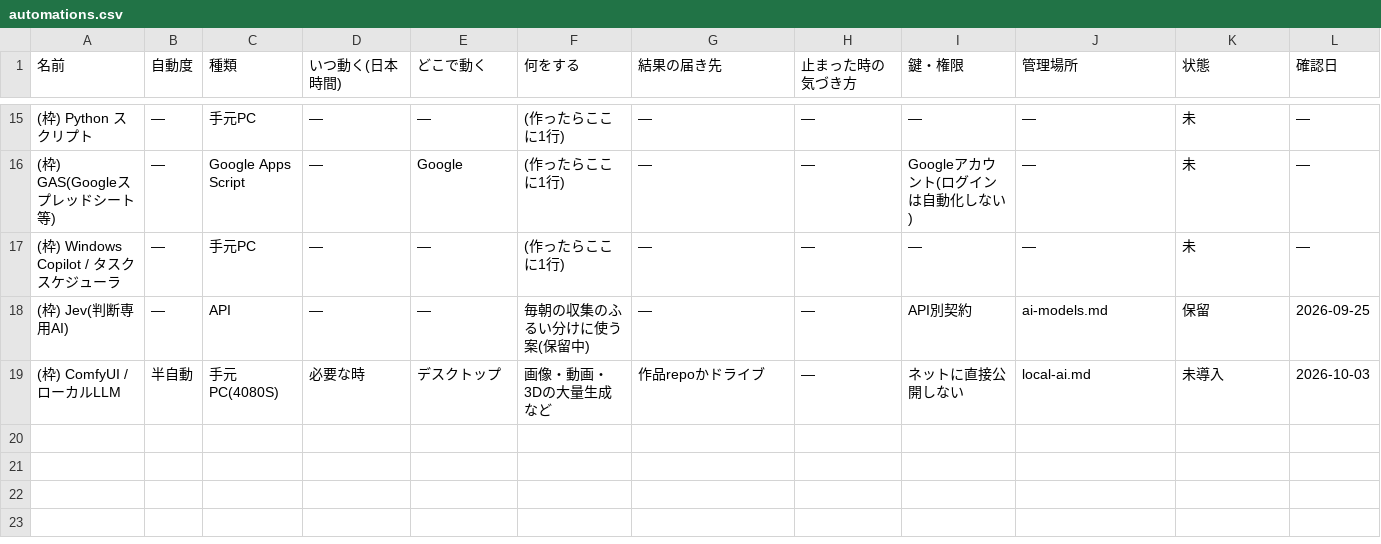
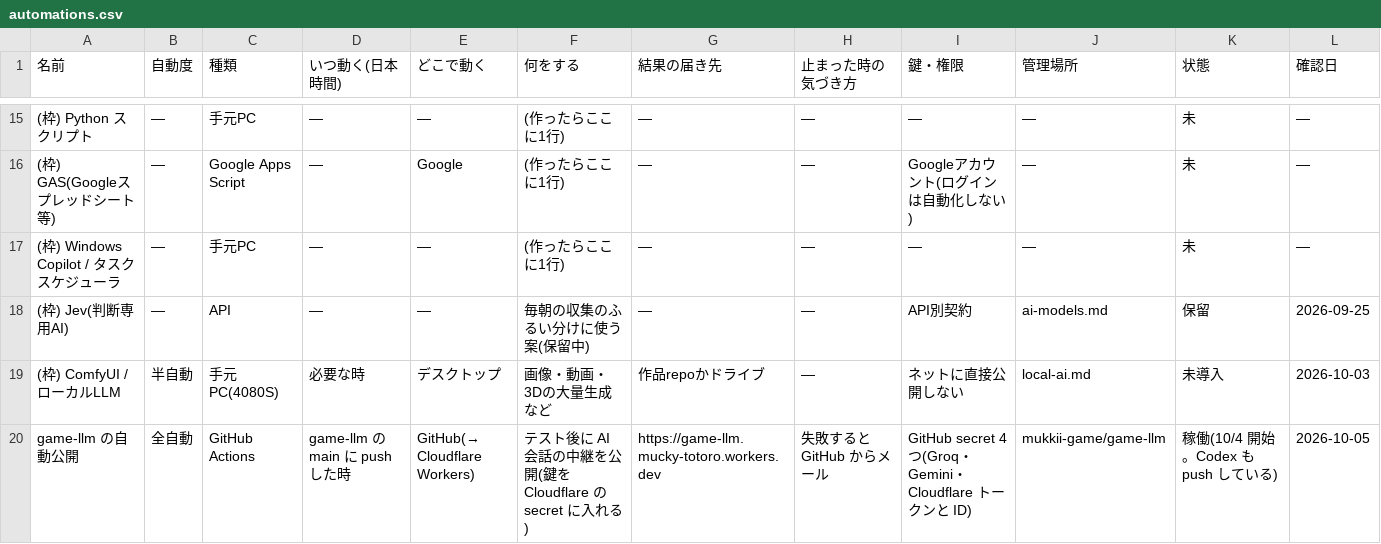
Before and after one commit to mukkii-game/Perfect_Dev_Environment, a CSV file: knowledge/tables/automations.csv, drawn as a sheet; only a part is shown, gaps mark what is left out; the diff names each change by its address in the sheet, - before the commit and + after, or states it on an @@ line.

```diff
--- a/knowledge/tables/automations.csv
+++ b/knowledge/tables/automations.csv
+row 20: game-llm の自動公開 | 全自動 | GitHub Actions | game-llm の main に push した時 | GitHub(→ Cloudflare Workers) | テスト後に AI 会話の中継を公開(鍵を Cloudflare の secret に入れる) | https://game-llm.mucky-totoro.workers.dev | 失敗すると GitHub からメール | GitHub secret 4 つ(Groq・Gemini・Cloudflare トークンと ID) | mukkii-game/game-llm | 稼働(10/4 開始。Codex も push している) | 2026-10-05
```
Also changed, not shown: knowledge/tables/ai.csv, knowledge/tables/procedures.csv, 2 other files.
